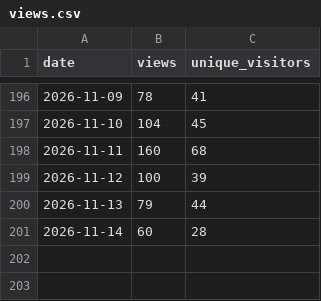
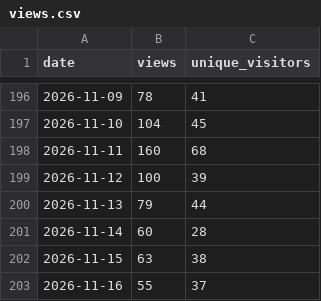
Before and after one commit to ndpvt-web/latex-document-skill, a CSV file: stats/views.csv, drawn as a sheet; only a part is shown, gaps mark what is left out; the diff names each change by its address in the sheet, - before the commit and + after, or states it on an @@ line.

```diff
--- a/stats/views.csv
+++ b/stats/views.csv
+row 202: 2026-11-15 | 63 | 38
+row 203: 2026-11-16 | 55 | 37
```
Also changed, not shown: stats/clone-stats.csv.
